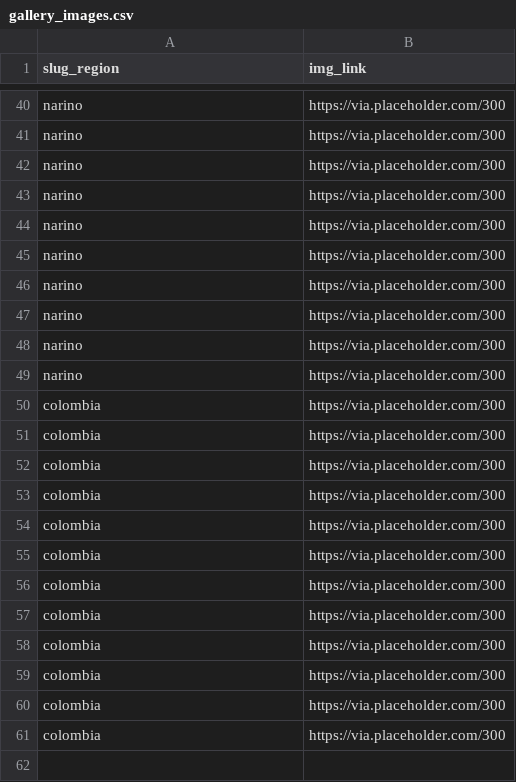
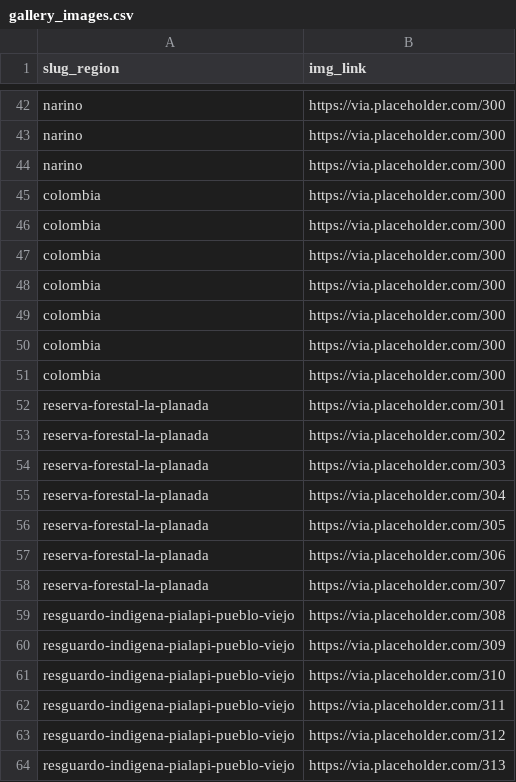
Before and after one commit to datasketch/sibdata, a CSV file: data-raw/gallery_images.csv, drawn as a sheet; only a part is shown, gaps mark what is left out; the diff covers the shown part only.

```diff
--- a/data-raw/gallery_images.csv
+++ b/data-raw/gallery_images.csv
@@ -42,9 +44,2 @@ narino,https://via.placeholder.com/300
 narino,https://via.placeholder.com/300
-narino,https://via.placeholder.com/300
-narino,https://via.placeholder.com/300
-narino,https://via.placeholder.com/300
-narino,https://via.placeholder.com/300
-narino,https://via.placeholder.com/300
-narino,https://via.placeholder.com/300
-narino,https://via.placeholder.com/300
 colombia,https://via.placeholder.com/300
@@ -56,6 +51,14 @@ colombia,https://via.placeholder.com/300
 colombia,https://via.placeholder.com/300
-colombia,https://via.placeholder.com/300
-colombia,https://via.placeholder.com/300
-colombia,https://via.placeholder.com/300
-colombia,https://via.placeholder.com/300
-colombia,https://via.placeholder.com/300
+reserva-forestal-la-planada,https://via.placeholder.com/301
+reserva-forestal-la-planada,https://via.placeholder.com/302
+reserva-forestal-la-planada,https://via.placeholder.com/303
+reserva-forestal-la-planada,https://via.placeholder.com/304
+reserva-forestal-la-planada,https://via.placeholder.com/305
+reserva-forestal-la-planada,https://via.placeholder.com/306
+reserva-forestal-la-planada,https://via.placeholder.com/307
+resguardo-indigena-pialapi-pueblo-viejo,https://via.placeholder.com/308
+resguardo-indigena-pialapi-pueblo-viejo,https://via.placeholder.com/309
+resguardo-indigena-pialapi-pueblo-viejo,https://via.placeholder.com/310
+resguardo-indigena-pialapi-pueblo-viejo,https://via.placeholder.com/311
+resguardo-indigena-pialapi-pueblo-viejo,https://via.placeholder.com/312
+resguardo-indigena-pialapi-pueblo-viejo,https://via.placeholder.com/313
```
Also changed, not shown: 2 added rows elsewhere in this file, data-raw/db-cifras-sib/dato_relevante.tsv, data-raw/diccionaries/dic.csv, 51 other files.
